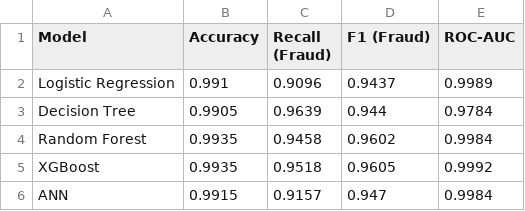
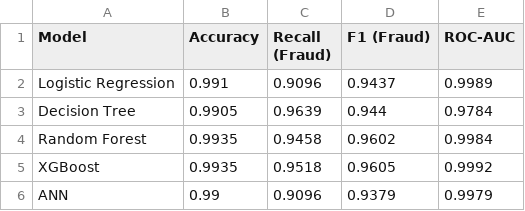
Before and after one commit to germaine9/fyp-fraud-detection, a CSV file: full_model_summary.csv, drawn as a sheet.

```diff
--- a/full_model_summary.csv
+++ b/full_model_summary.csv
@@ -5,2 +5,2 @@ Random Forest,0.9935,0.9458,0.9602,0.9984
 XGBoost,0.9935,0.9518,0.9605,0.9992
-ANN,0.9915,0.9157,0.947,0.9984
+ANN,0.99,0.9096,0.9379,0.9979
```
Also changed, not shown: 7 other files.
